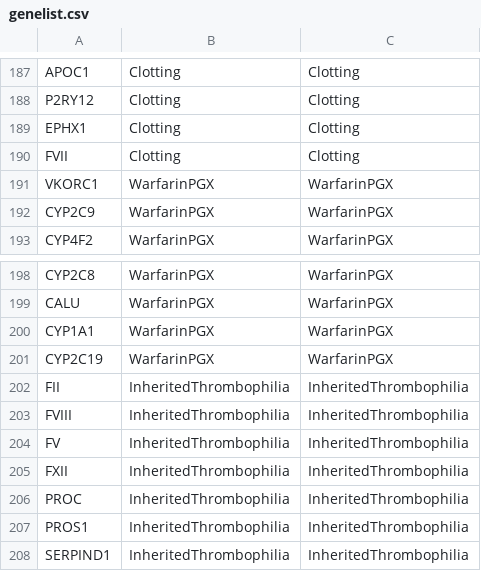
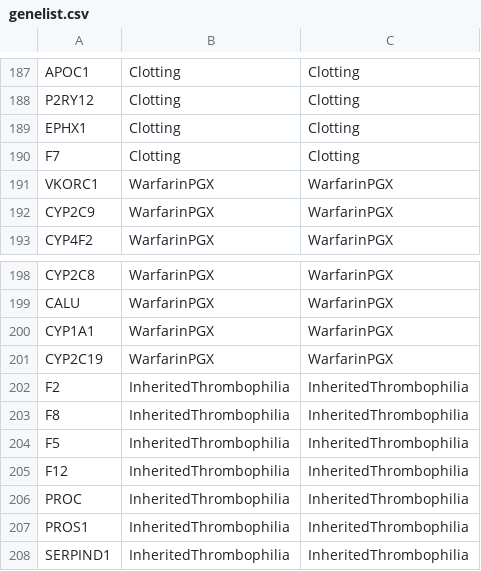
Before and after one commit to duncanMR/wgs-variant-analysis, a CSV file: data/genelist.csv, drawn as a sheet; only a part is shown, gaps mark what is left out; the diff names each change by its address in the sheet, - before the commit and + after, or states it on an @@ line.

Commit message:
Change F genes from roman numerals to numerical to match refGene

```diff
--- a/data/genelist.csv
+++ b/data/genelist.csv
-A190: FVII
+A190: F7
-A202: FII
+A202: F2
-A203: FVIII
+A203: F8
-A204: FV
+A204: F5
-A205: FXII
+A205: F12
```
